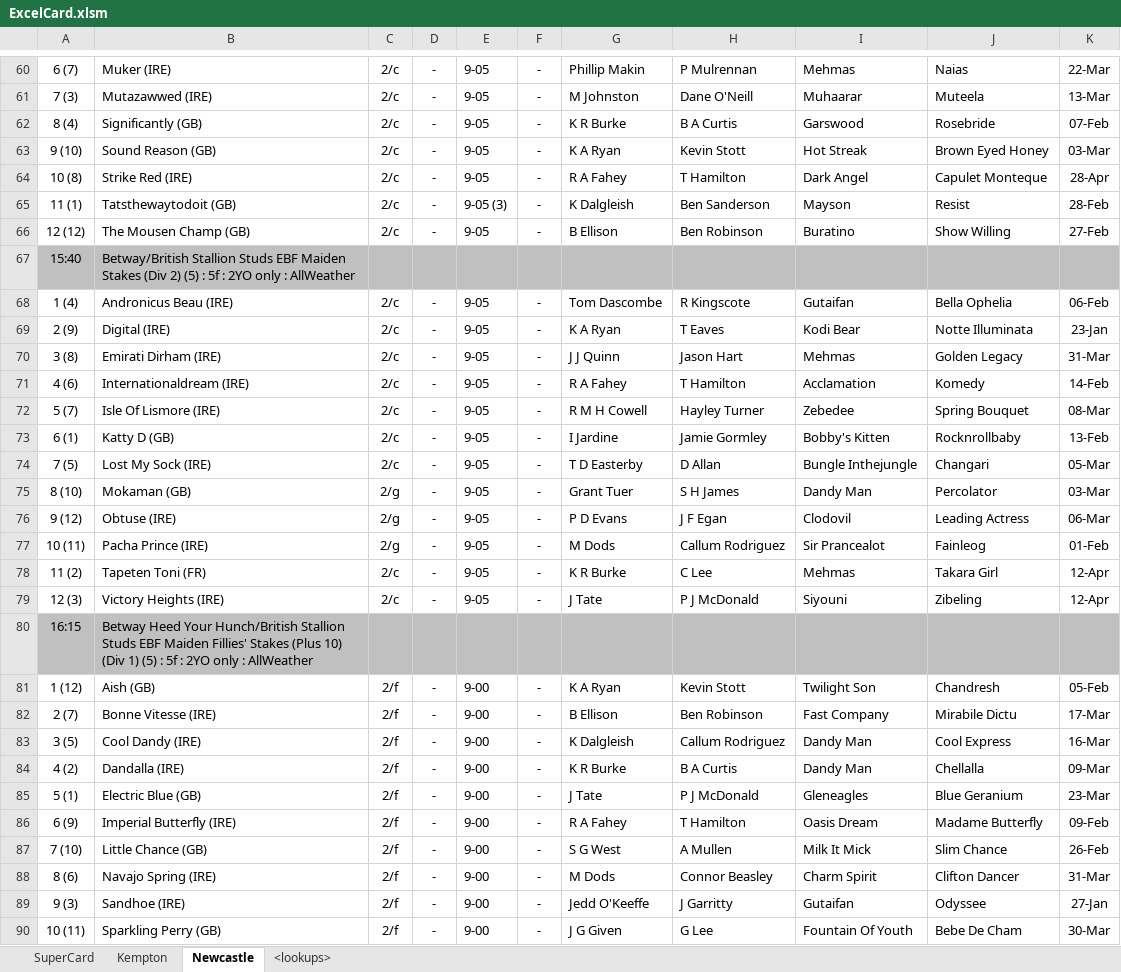
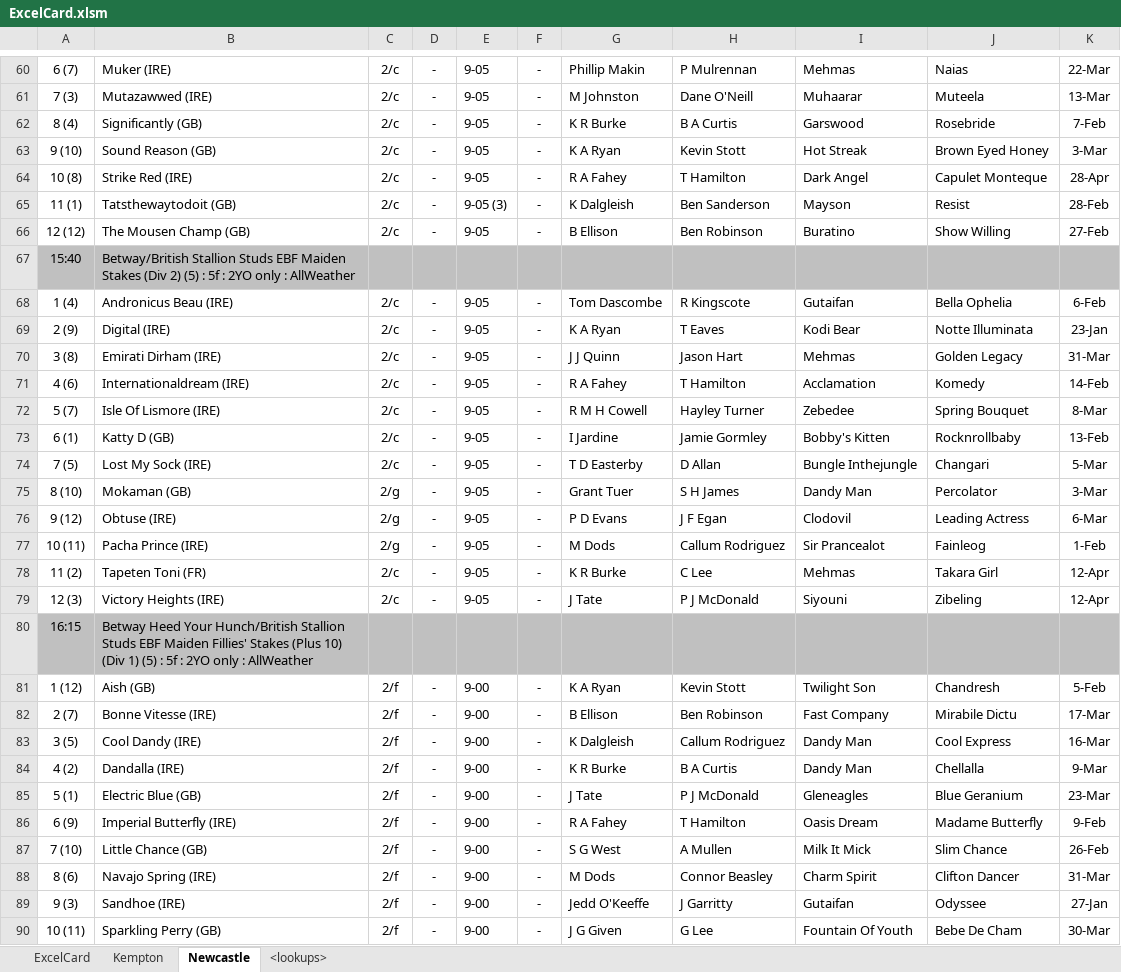
Before and after one commit to Betwise-Smartform/ExcelCard, an Excel workbook: ExcelCard.xlsm, sheet Newcastle, drawn as a sheet; only a part is shown, gaps mark what is left out; values as stored, in another font and other column widths than the file's, no borders; the diff covers the shown part only; the diff names each change by its address in the sheet, - before the commit and + after, or states it on an @@ line.

Commit message:
Small corrections

```diff
--- a/ExcelCard.xlsm (sheet Newcastle)
+++ b/ExcelCard.xlsm (sheet Newcastle)
-sheet tab: SuperCard
+sheet tab: ExcelCard
-K62: 07-Feb
+K62: 7-Feb
-K63: 03-Mar
+K63: 3-Mar
-K68: 06-Feb
+K68: 6-Feb
-K72: 08-Mar
+K72: 8-Mar
-K74: 05-Mar
+K74: 5-Mar
-K75: 03-Mar
+K75: 3-Mar
-K76: 06-Mar
+K76: 6-Mar
-K77: 01-Feb
+K77: 1-Feb
-K81: 05-Feb
+K81: 5-Feb
-K84: 09-Mar
+K84: 9-Mar
-K86: 09-Feb
+K86: 9-Feb
```
Also changed, not shown: 29 edited cells elsewhere in this sheet, sheet Kempton.
